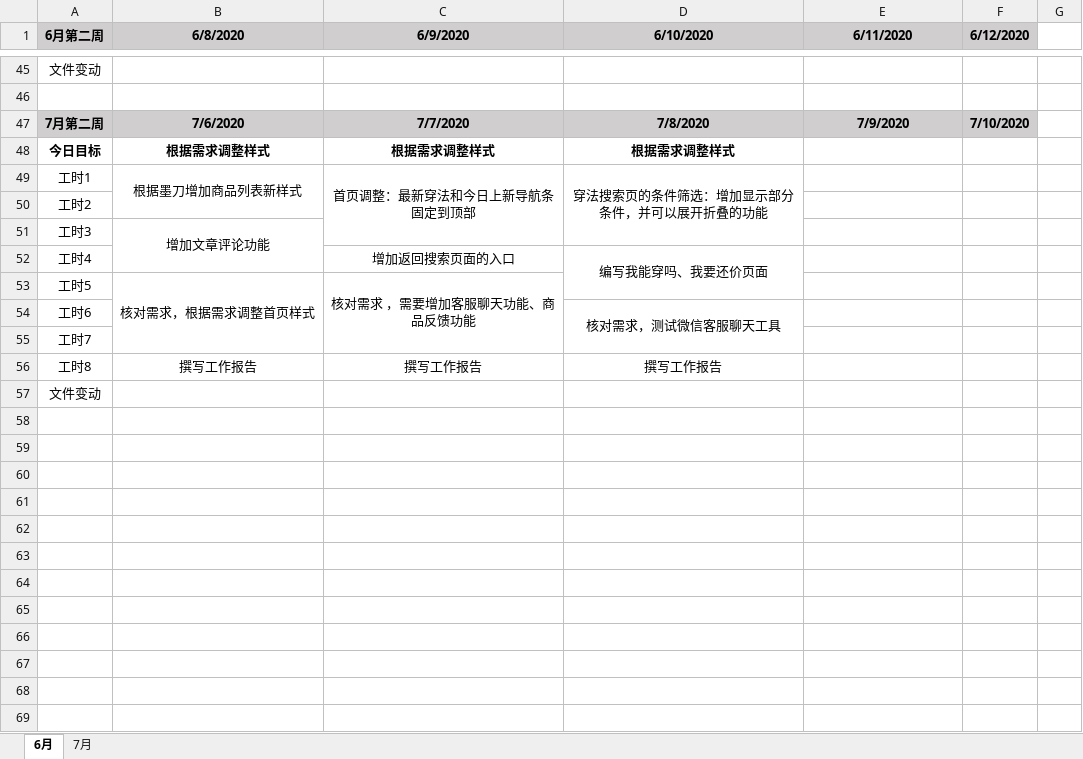
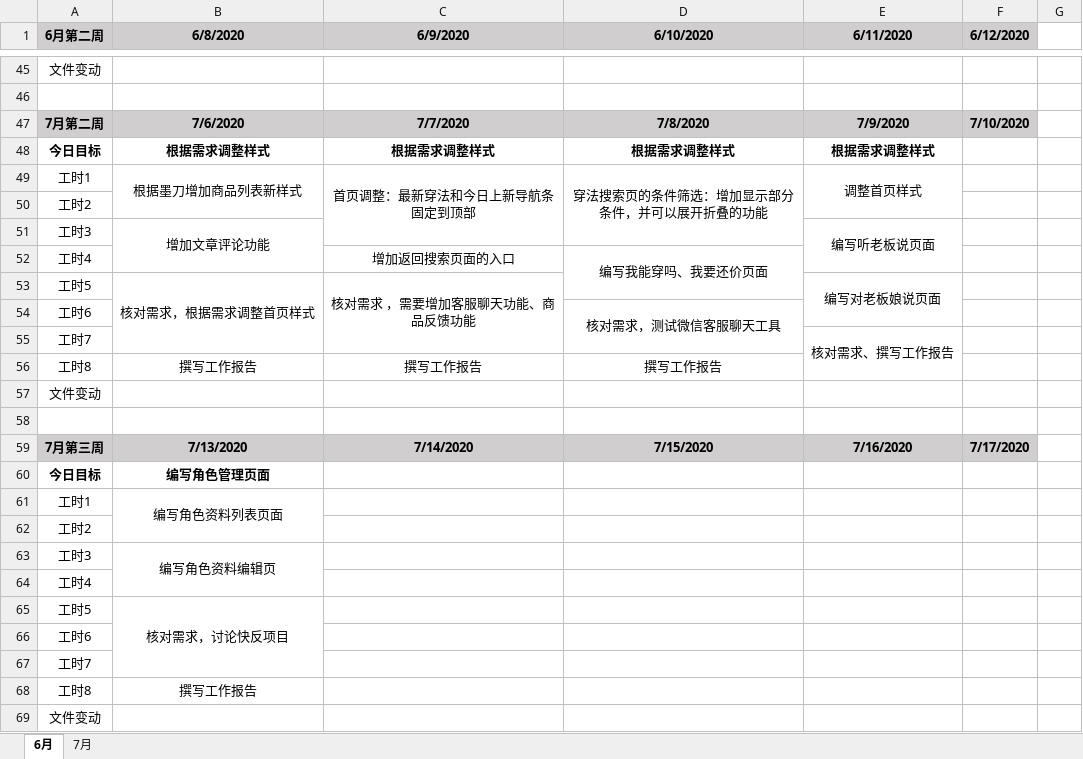
Before and after one commit to i-ce-fish/weekly_work_report, an Excel workbook: work_time.xlsx, sheet 6月, drawn as a sheet; only a part is shown, gaps mark what is left out; values as stored, in another font and other column widths than the file's, no borders; charts and pictures not drawn; removed rows and columns are numbered as before the commit, all else as after; the diff names each change by its address in the sheet, - before the commit and + after, or states it on an @@ line.

Commit message:
LOG

```diff
--- a/work_time.xlsx (sheet 6月)
+++ b/work_time.xlsx (sheet 6月)
-E48 (6/11/2020): (empty)
+E48 (6/11/2020): 根据需求调整样式
-E49 (6/11/2020): (empty)
+E49 (6/11/2020): 调整首页样式
+E49:E50 merged
-E51 (6/11/2020): (empty)
+E51 (6/11/2020): 编写听老板说页面
+E51:E52 merged
-B53:B55 merged
+B53:B55 merged
-C53:C55 merged
+C53:C55 merged
-E53 (6/11/2020): (empty)
+E53 (6/11/2020): 编写对老板娘说页面
+E53:E54 merged
-D54:D55 merged
+D54:D55 merged
+row 55: 工时7 |  |  |  | 核对需求、撰写工作报告
+row 56: 工时8 | 撰写工作报告 | 撰写工作报告 | 撰写工作报告
+row 57: 文件变动
+row 58: (empty)
+row 59: 7月第三周 | 7/13/2020 | 7/14/2020 | 7/15/2020 | 7/16/2020 | 7/17/2020
+row 60: 今日目标 | 编写角色管理页面
+row 61: 工时1 | 编写角色资料列表页面
+row 62: 工时2
+row 63: 工时3 | 编写角色资料编辑页
+row 64: 工时4
+row 65: 工时5 | 核对需求，讨论快反项目
+row 66: 工时6
-C68 (6/9/2020): 撰写工作报告
+C68 (6/9/2020): (empty)
-D68 (6/10/2020): 撰写工作报告
+D68 (6/10/2020): (empty)
```
Also changed, not shown: charts or pictures.
